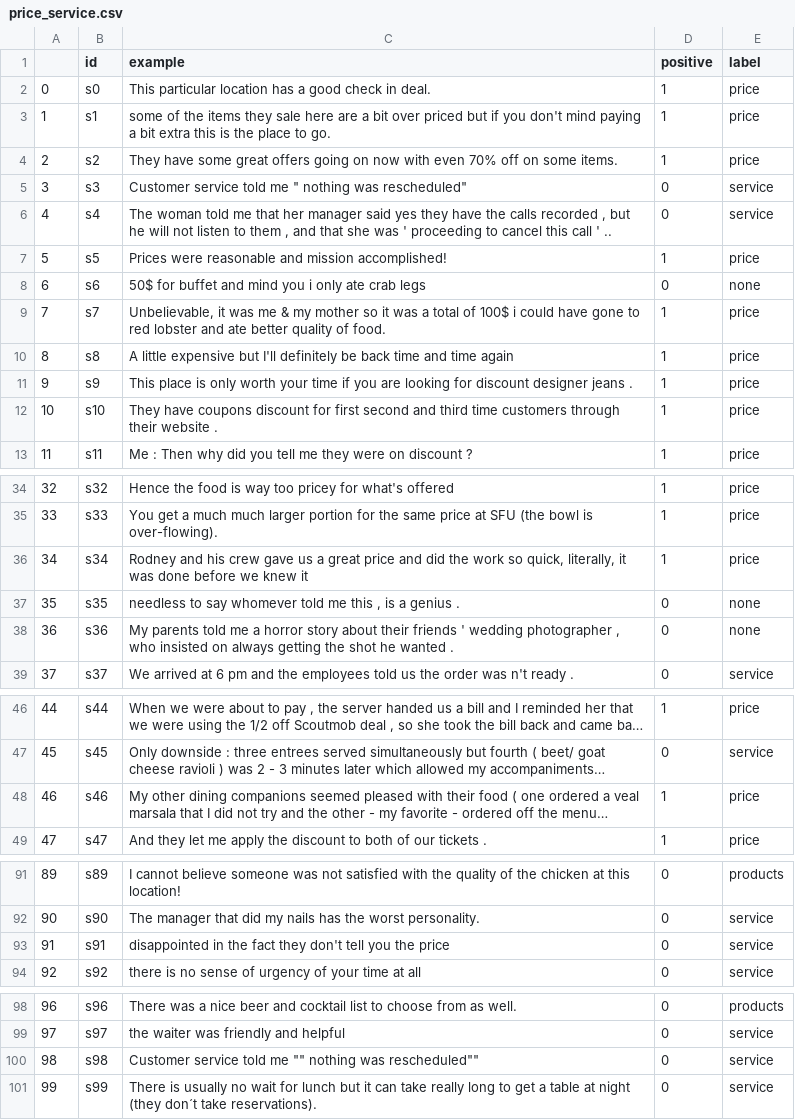
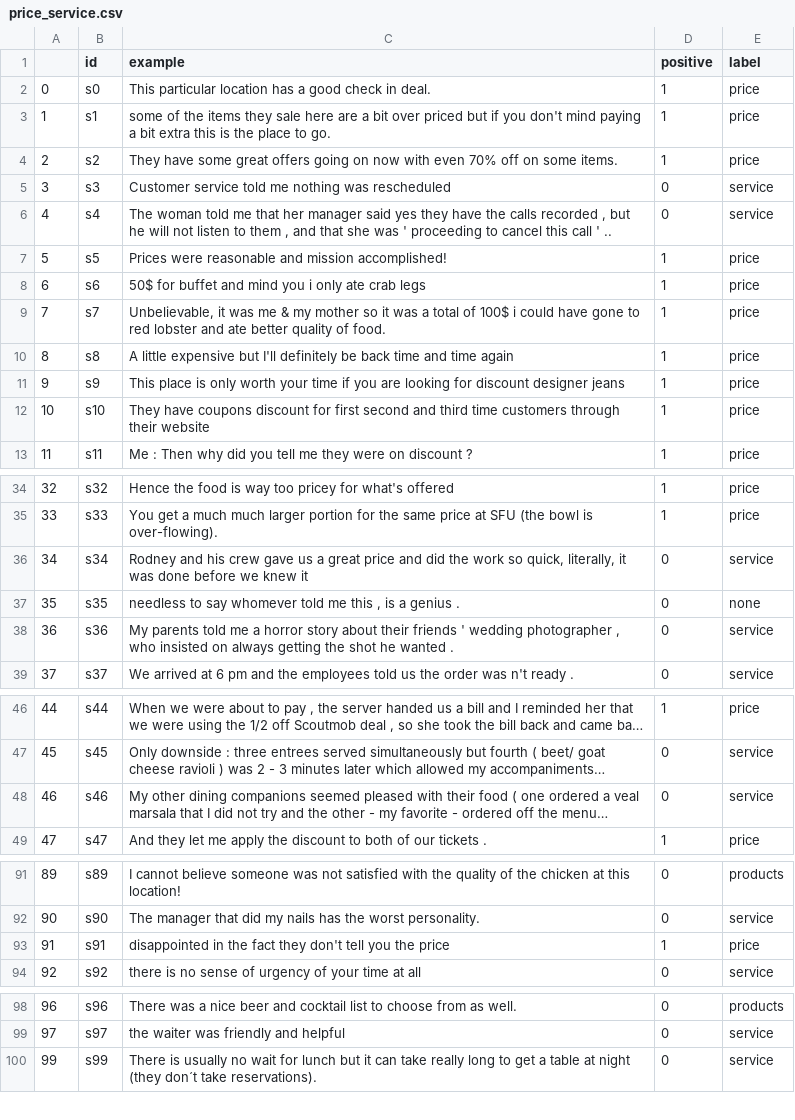
Before and after one commit to SimretA/pattern_synthesizer_api, a CSV file: examples/df/price_service.csv, drawn as a sheet; only a part is shown, gaps mark what is left out; long unchanged cells end in …; the diff names each change by its address in the sheet, - before the commit and + after, or states it on an @@ line.

Commit message:
updated dataset

```diff
--- a/examples/df/price_service.csv
+++ b/examples/df/price_service.csv
-C5 (example): …told me " nothing was rescheduled"
+C5 (example): …told me nothing was rescheduled
-D8 (positive): 0
+D8 (positive): 1
-E8 (label): none
+E8 (label): price
-C11 (example): …designer jeans .
+C11 (example): …designer jeans
-C12 (example): …their website .
+C12 (example): …their website
-D36 (positive): 1
+D36 (positive): 0
-E36 (label): price
+E36 (label): service
-E38 (label): none
+E38 (label): service
-D48 (positive): 1
+D48 (positive): 0
-E48 (label): price
+E48 (label): service
-D93 (positive): 0
+D93 (positive): 1
-E93 (label): service
+E93 (label): price
-row 100: 98 | s98 | Customer service told me "" nothing was rescheduled"" | 0 | service
```
